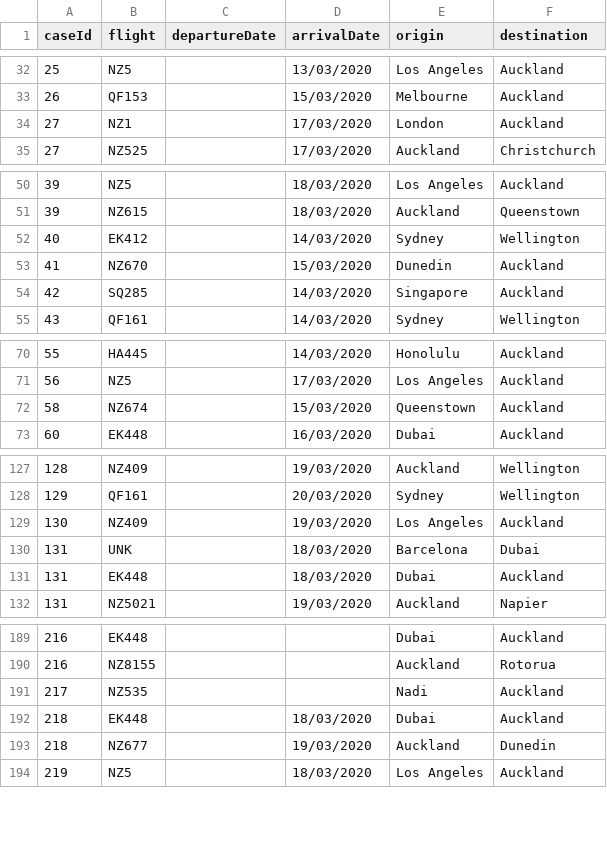
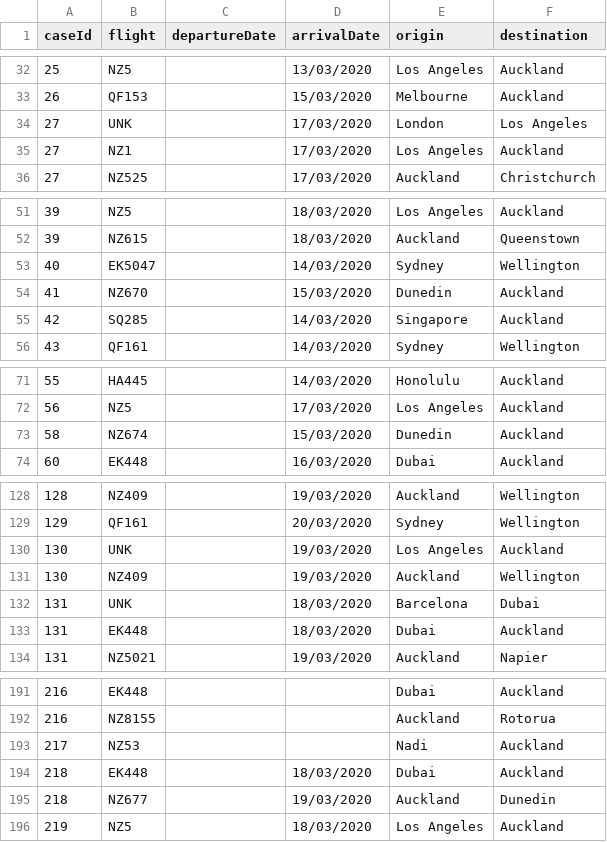
Before and after one commit to stevemanion/nz-covid19-travel-data, a CSV file: data/meta/262-flights.csv, drawn as a sheet; only a part is shown, gaps mark what is left out.

Commit message:
Cases data cleaning, Capital and Coast -> Capital & Coast, also specific mapping of 'child' to mean '<1' for case 258, noticed during record linking experiments (child to age group mappings are a bit ambiguous, need to do case by case).
Also in record linking experiments, port cities were grouped by flight number and some errorneous conflations were noticed. Most were from misinterpreting text and were easily fixed, by adjusting the flight number or creating a new UNK flight if two flight legs were accidently parsed as one. Lastly one conflict resolution had not been applied to case 40 (EK412 -> EK5047), most probably because it was back to front, this has now been rectified too.

```diff
--- a/data/meta/262-flights.csv
+++ b/data/meta/262-flights.csv
@@ -33,3 +33,4 @@ caseId,flight,departureDate,arrivalDate,origin,destination
 26,QF153,,15/03/2020,Melbourne,Auckland
-27,NZ1,,17/03/2020,London,Auckland
+27,UNK,,17/03/2020,London,Los Angeles
+27,NZ1,,17/03/2020,Los Angeles,Auckland
 27,NZ525,,17/03/2020,Auckland,Christchurch
@@ -51,3 +52,3 @@ caseId,flight,departureDate,arrivalDate,origin,destination
 39,NZ615,,18/03/2020,Auckland,Queenstown
-40,EK412,,14/03/2020,Sydney,Wellington
+40,EK5047,,14/03/2020,Sydney,Wellington
 41,NZ670,,15/03/2020,Dunedin,Auckland
@@ -71,3 +72,3 @@ caseId,flight,departureDate,arrivalDate,origin,destination
 56,NZ5,,17/03/2020,Los Angeles,Auckland
-58,NZ674,,15/03/2020,Queenstown,Auckland
+58,NZ674,,15/03/2020,Dunedin,Auckland
 60,EK448,,16/03/2020,Dubai,Auckland
@@ -128,3 +129,4 @@ caseId,flight,departureDate,arrivalDate,origin,destination
 129,QF161,,20/03/2020,Sydney,Wellington
-130,NZ409,,19/03/2020,Los Angeles,Auckland
+130,UNK,,19/03/2020,Los Angeles,Auckland
+130,NZ409,,19/03/2020,Auckland,Wellington
 131,UNK,,18/03/2020,Barcelona,Dubai
@@ -190,3 +192,3 @@ caseId,flight,departureDate,arrivalDate,origin,destination
 216,NZ8155,,,Auckland,Rotorua
-217,NZ535,,,Nadi,Auckland
+217,NZ53,,,Nadi,Auckland
 218,EK448,,18/03/2020,Dubai,Auckland
```
Also changed, not shown: data/meta/262-cases.csv.
